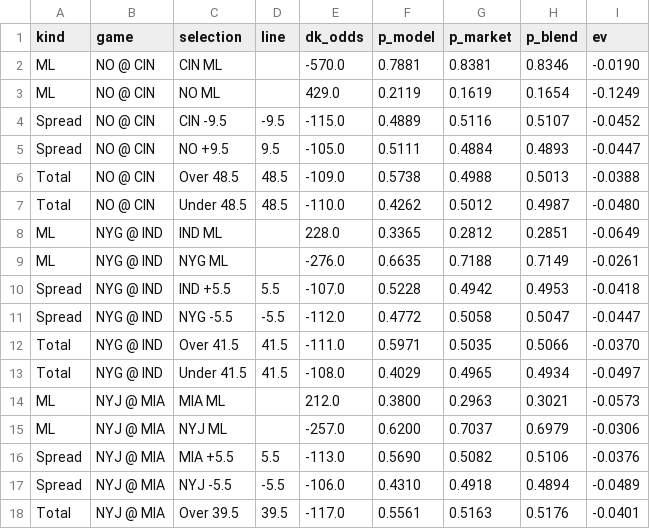
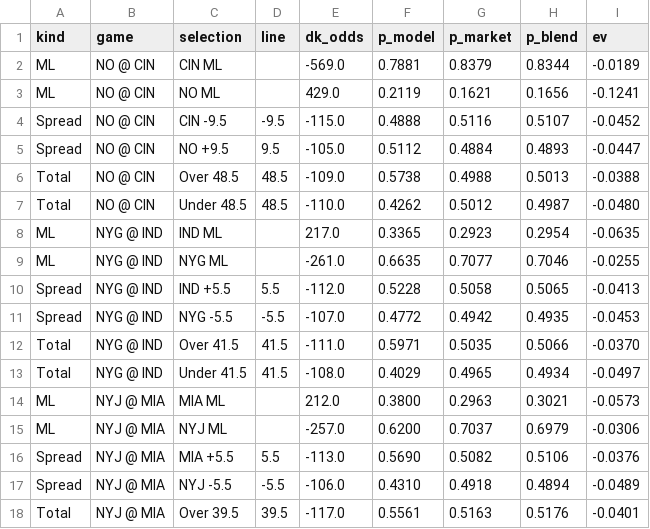
Before and after one commit to gmoneydakota/my-city, a CSV file: bets/reports/2026-11-28_nfl_all_prices.csv, drawn as a sheet; only a part is shown; the diff covers the shown part only.

```diff
--- a/bets/reports/2026-11-28_nfl_all_prices.csv
+++ b/bets/reports/2026-11-28_nfl_all_prices.csv
@@ -1,12 +1,12 @@
 kind,game,selection,line,dk_odds,p_model,p_market,p_blend,ev
-ML,NO @ CIN,CIN ML,,-570.0,0.7881,0.8381,0.8346,-0.0190
-ML,NO @ CIN,NO ML,,429.0,0.2119,0.1619,0.1654,-0.1249
-Spread,NO @ CIN,CIN -9.5,-9.5,-115.0,0.4889,0.5116,0.5107,-0.0452
-Spread,NO @ CIN,NO +9.5,9.5,-105.0,0.5111,0.4884,0.4893,-0.0447
+ML,NO @ CIN,CIN ML,,-569.0,0.7881,0.8379,0.8344,-0.0189
+ML,NO @ CIN,NO ML,,429.0,0.2119,0.1621,0.1656,-0.1241
+Spread,NO @ CIN,CIN -9.5,-9.5,-115.0,0.4888,0.5116,0.5107,-0.0452
+Spread,NO @ CIN,NO +9.5,9.5,-105.0,0.5112,0.4884,0.4893,-0.0447
 Total,NO @ CIN,Over 48.5,48.5,-109.0,0.5738,0.4988,0.5013,-0.0388
 Total,NO @ CIN,Under 48.5,48.5,-110.0,0.4262,0.5012,0.4987,-0.0480
-ML,NYG @ IND,IND ML,,228.0,0.3365,0.2812,0.2851,-0.0649
-ML,NYG @ IND,NYG ML,,-276.0,0.6635,0.7188,0.7149,-0.0261
-Spread,NYG @ IND,IND +5.5,5.5,-107.0,0.5228,0.4942,0.4953,-0.0418
-Spread,NYG @ IND,NYG -5.5,-5.5,-112.0,0.4772,0.5058,0.5047,-0.0447
+ML,NYG @ IND,IND ML,,217.0,0.3365,0.2923,0.2954,-0.0635
+ML,NYG @ IND,NYG ML,,-261.0,0.6635,0.7077,0.7046,-0.0255
+Spread,NYG @ IND,IND +5.5,5.5,-112.0,0.5228,0.5058,0.5065,-0.0413
+Spread,NYG @ IND,NYG -5.5,-5.5,-107.0,0.4772,0.4942,0.4935,-0.0453
 Total,NYG @ IND,Over 41.5,41.5,-111.0,0.5971,0.5035,0.5066,-0.0370
```
Also changed, not shown: 33 edited cells elsewhere in this file, bets/reports/2026-11-28_nfl_projections.csv, 12 other files.
